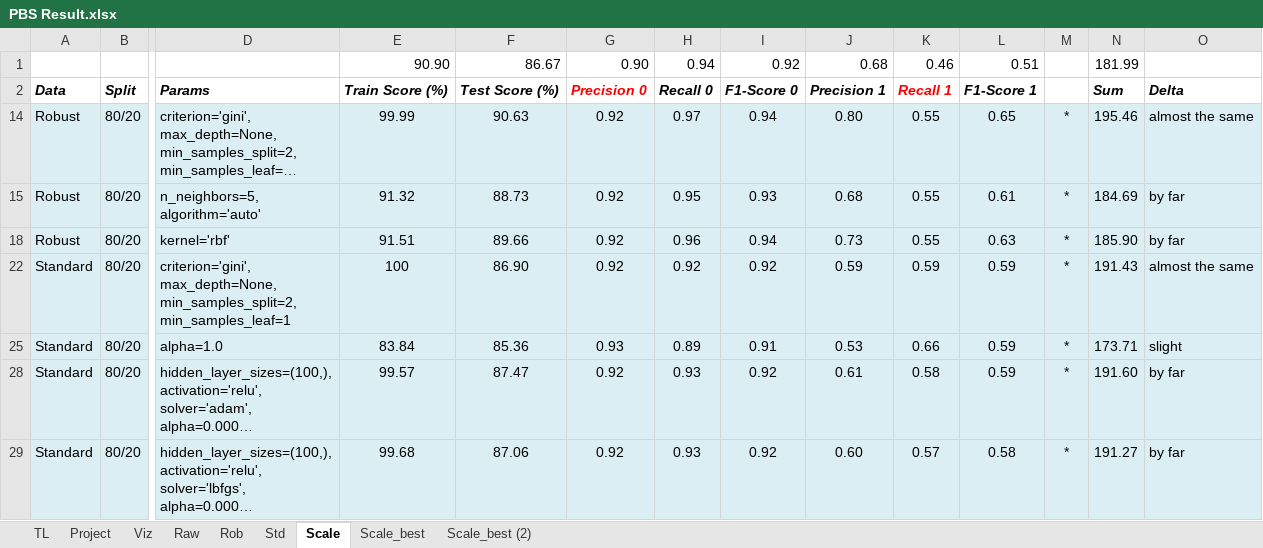
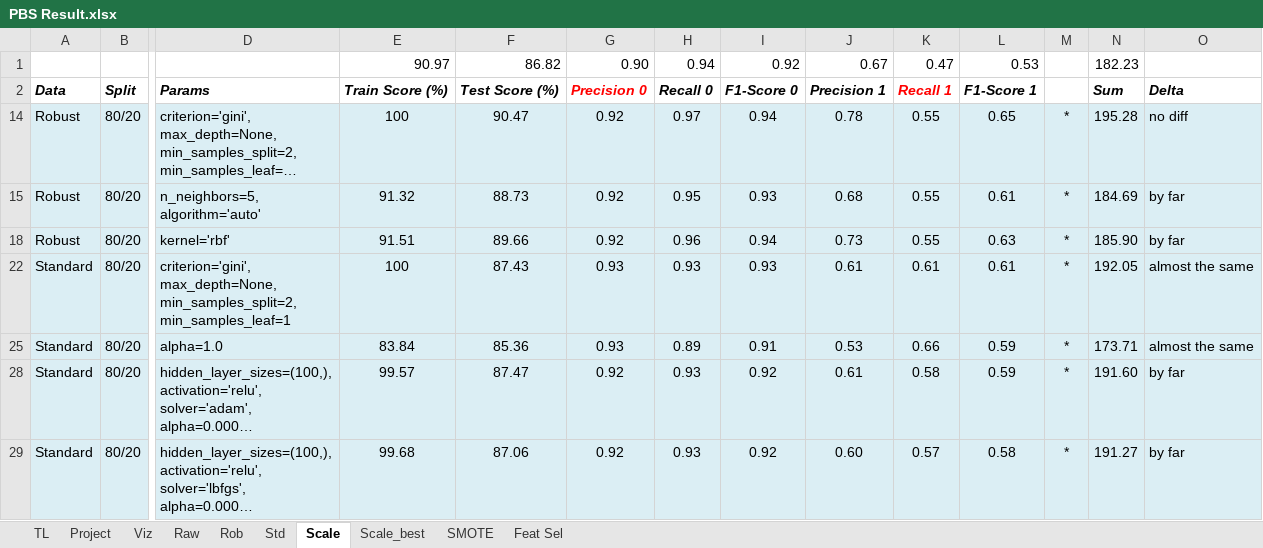
Before and after one commit to gtanubrata/Predicting-Buying-Session, an Excel workbook: PBS Result.xlsx, sheet Scale, drawn as a sheet; only a part is shown, gaps mark what is left out; long unchanged cells end in …; values as stored, in another font and other column widths than the file's, no borders; removed rows and columns are numbered as before the commit, all else as after; rows hold the shown columns only; the diff names each change by its address in the sheet, - before the commit and + after, or states it on an @@ line.

```diff
--- a/PBS Result.xlsx (sheet Scale)
+++ b/PBS Result.xlsx (sheet Scale)
-sheet tab: Scale_best (2)
+sheet tab: SMOTE
+sheet tab: Feat Sel
-row 1:  |  |  | 90.90 | 86.67 | 0.90 | 0.94 | 0.92 | 0.68 | 0.46 | 0.51 |  | 181.99
+row 1:  |  |  | 90.97 | 86.82 | 0.90 | 0.94 | 0.92 | 0.67 | 0.47 | 0.53 |  | 182.23
-E14: 99.99
+E14: 100
-F14: 90.63
+F14: 90.47
-J14: 0.80
+J14: 0.78
-N14: 195.46
+N14: 195.28
-O14: almost the same
+O14: no diff
-F22: 86.90
+F22: 87.43
-G22: 0.92
+G22: 0.93
-H22: 0.92
+H22: 0.93
-I22: 0.92
+I22: 0.93
-J22: 0.59
+J22: 0.61
-K22: 0.59
+K22: 0.61
-L22: 0.59
+L22: 0.61
-N22: 191.43
+N22: 192.05
-O25: slight
+O25: almost the same
```
Also changed, not shown: sheet SMOTE, sheet Raw, sheet Std, sheet Scale_best, sheet Rob, formulas that keep their value, hidden cells, 3 other files.
